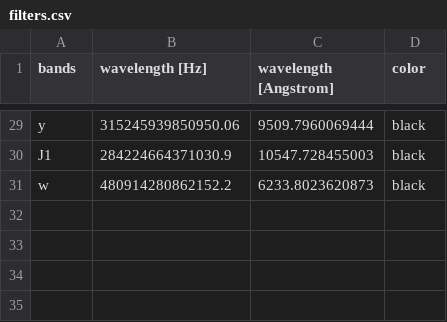
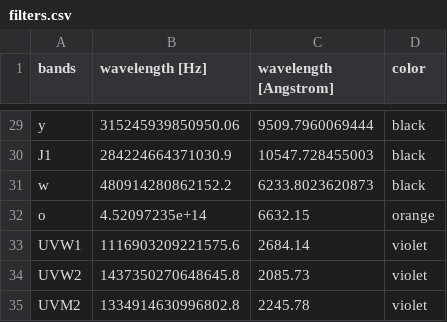
Before and after one commit to nikhil-sarin/redback, a CSV file: redback/tables/filters.csv, drawn as a sheet; only a part is shown, gaps mark what is left out.

Commit message:
Added additional bands

```diff
--- a/redback/tables/filters.csv
+++ b/redback/tables/filters.csv
@@ -31 +31,5 @@ J1,284224664371030.9,10547.728455003,black
 w,480914280862152.2,6233.8023620873,black
+o,4.52097235e+14,6632.15,orange
+UVW1,1116903209221575.6,2684.14,violet
+UVW2,1437350270648645.8,2085.73,violet
+UVM2,1334914630996802.8,2245.78,violet
```
